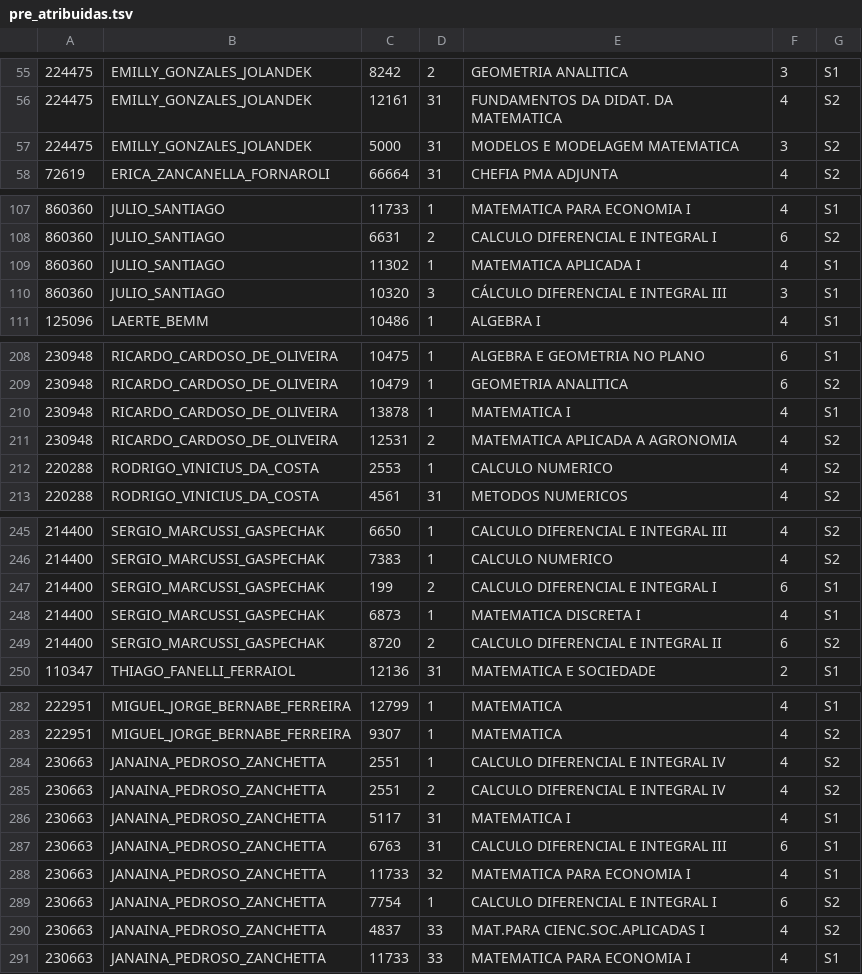
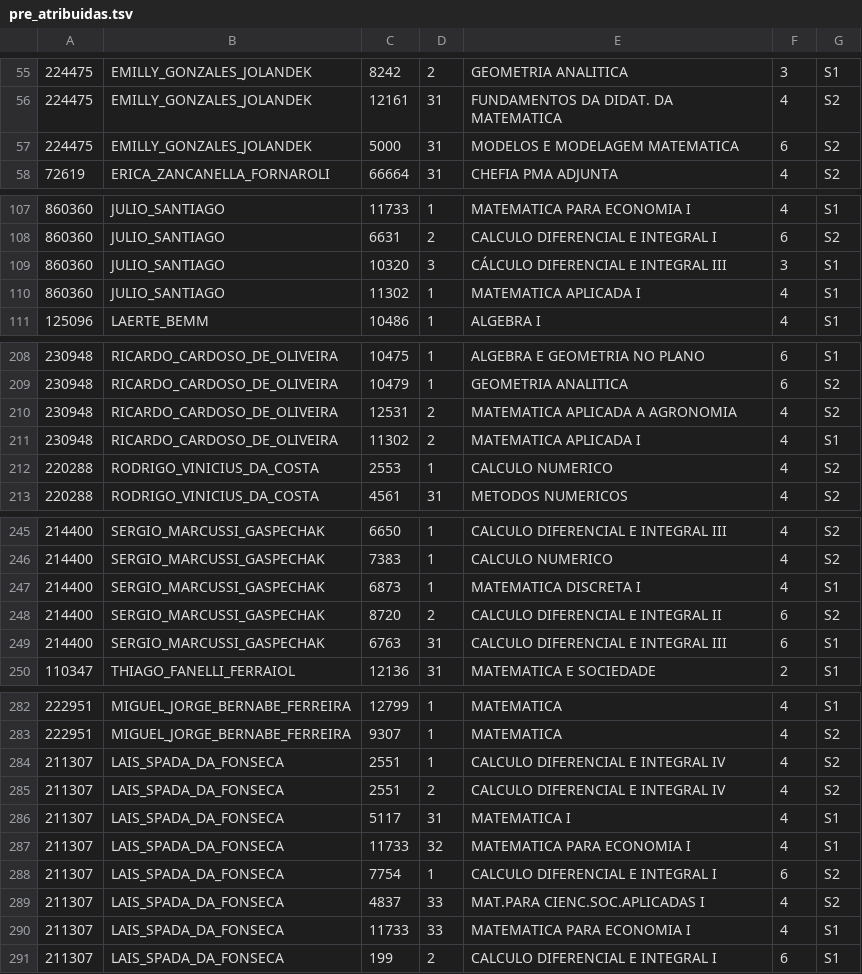
Before and after one commit to fsobral/alforria, a TSV file: dados/pre_atribuidas.tsv, drawn as a sheet; only a part is shown, gaps mark what is left out.

```diff
--- a/dados/pre_atribuidas.tsv
+++ b/dados/pre_atribuidas.tsv
@@ -56,3 +56,3 @@
 224475	EMILLY_GONZALES_JOLANDEK	12161	31	 FUNDAMENTOS DA DIDAT. DA MATEMATICA	4	S2
-224475	EMILLY_GONZALES_JOLANDEK	5000	31	 MODELOS E MODELAGEM MATEMATICA	3	S2
+224475	EMILLY_GONZALES_JOLANDEK	5000	31	 MODELOS E MODELAGEM MATEMATICA	6	S2
 72619	ERICA_ZANCANELLA_FORNAROLI	66664	31	 CHEFIA PMA ADJUNTA	4	S2
@@ -108,4 +108,4 @@
 860360	JULIO_SANTIAGO	6631	2	 CALCULO DIFERENCIAL E INTEGRAL I	6	S2
+860360	JULIO_SANTIAGO	10320	3	 CÁLCULO DIFERENCIAL E INTEGRAL III	3	S1
 860360	JULIO_SANTIAGO	11302	1	 MATEMATICA APLICADA I	4	S1
-860360	JULIO_SANTIAGO	10320	3	 CÁLCULO DIFERENCIAL E INTEGRAL III	3	S1
 125096	LAERTE_BEMM	10486	1	 ALGEBRA I	4	S1
@@ -209,4 +209,4 @@
 230948	RICARDO_CARDOSO_DE_OLIVEIRA	10479	1	 GEOMETRIA ANALITICA	6	S2
-230948	RICARDO_CARDOSO_DE_OLIVEIRA	13878	1	 MATEMATICA I	4	S1
 230948	RICARDO_CARDOSO_DE_OLIVEIRA	12531	2	 MATEMATICA APLICADA A AGRONOMIA	4	S2
+230948	RICARDO_CARDOSO_DE_OLIVEIRA	11302	2	 MATEMATICA APLICADA I	4	S1
 220288	RODRIGO_VINICIUS_DA_COSTA	2553	1	 CALCULO NUMERICO	4	S2
@@ -246,5 +246,5 @@
 214400	SERGIO_MARCUSSI_GASPECHAK	7383	1	 CALCULO NUMERICO	4	S2
-214400	SERGIO_MARCUSSI_GASPECHAK	199	2	 CALCULO DIFERENCIAL E INTEGRAL I	6	S1
 214400	SERGIO_MARCUSSI_GASPECHAK	6873	1	 MATEMATICA DISCRETA I	4	S1
 214400	SERGIO_MARCUSSI_GASPECHAK	8720	2	 CALCULO DIFERENCIAL E INTEGRAL II	6	S2
+214400	SERGIO_MARCUSSI_GASPECHAK	6763	31	 CALCULO DIFERENCIAL E INTEGRAL III	6	S1
 110347	THIAGO_FANELLI_FERRAIOL	12136	31	 MATEMATICA E SOCIEDADE	2	S1
@@ -283,9 +283,9 @@
 222951	MIGUEL_JORGE_BERNABE_FERREIRA	9307	1	 MATEMATICA	4	S2
-230663	JANAINA_PEDROSO_ZANCHETTA	2551	1	 CALCULO DIFERENCIAL E INTEGRAL IV	4	S2
-230663	JANAINA_PEDROSO_ZANCHETTA	2551	2	 CALCULO DIFERENCIAL E INTEGRAL IV	4	S2
-230663	JANAINA_PEDROSO_ZANCHETTA	5117	31	 MATEMATICA I	4	S1
-230663	JANAINA_PEDROSO_ZANCHETTA	6763	31	 CALCULO DIFERENCIAL E INTEGRAL III	6	S1
-230663	JANAINA_PEDROSO_ZANCHETTA	11733	32	 MATEMATICA PARA ECONOMIA I	4	S1
-230663	JANAINA_PEDROSO_ZANCHETTA	7754	1	 CALCULO DIFERENCIAL E INTEGRAL I	6	S2
-230663	JANAINA_PEDROSO_ZANCHETTA	4837	33	 MAT.PARA CIENC.SOC.APLICADAS I	4	S2
-230663	JANAINA_PEDROSO_ZANCHETTA	11733	33	 MATEMATICA PARA ECONOMIA I	4	S1
+211307	LAIS_SPADA_DA_FONSECA	2551	1	 CALCULO DIFERENCIAL E INTEGRAL IV	4	S2
+211307	LAIS_SPADA_DA_FONSECA	2551	2	 CALCULO DIFERENCIAL E INTEGRAL IV	4	S2
+211307	LAIS_SPADA_DA_FONSECA	5117	31	 MATEMATICA I	4	S1
+211307	LAIS_SPADA_DA_FONSECA	11733	32	 MATEMATICA PARA ECONOMIA I	4	S1
+211307	LAIS_SPADA_DA_FONSECA	7754	1	 CALCULO DIFERENCIAL E INTEGRAL I	6	S2
+211307	LAIS_SPADA_DA_FONSECA	4837	33	 MAT.PARA CIENC.SOC.APLICADAS I	4	S2
+211307	LAIS_SPADA_DA_FONSECA	11733	33	 MATEMATICA PARA ECONOMIA I	4	S1
+211307	LAIS_SPADA_DA_FONSECA	199	2	 CALCULO DIFERENCIAL E INTEGRAL I	6	S1
```
Also changed, not shown: 1 other file.
